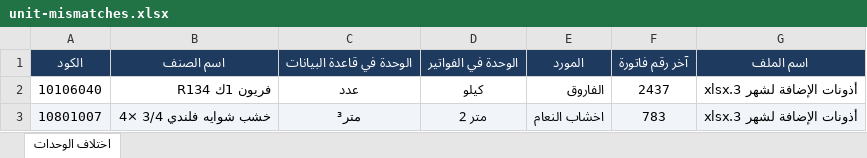
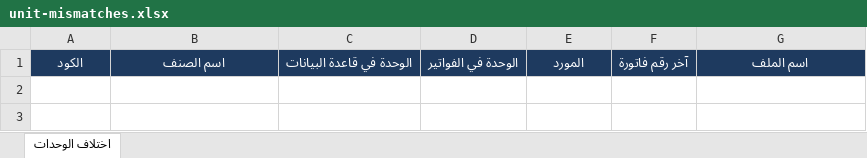
Before and after one commit to moggroupdev/erp-server, an Excel workbook: data/transactions/_unit-mismatches/unit-mismatches.xlsx, sheet اختلاف الوحدات, drawn as a sheet; values as stored, in another font and other column widths than the file's, no borders; the diff names each change by its address in the sheet, - before the commit and + after, or states it on an @@ line.

Commit message:
Update unit mismatches files with revised data in Excel and CSV formats

```diff
--- a/data/transactions/_unit-mismatches/unit-mismatches.xlsx (sheet اختلاف الوحدات)
+++ b/data/transactions/_unit-mismatches/unit-mismatches.xlsx (sheet اختلاف الوحدات)
-row 2: 10106040 | فريون 1ك R134 | عدد | كيلو | الفاروق | 2437 | أذونات الإضافة لشهر 3.xlsx
-row 3: 10801007 | خشب شوايه فلندي 3/4 ×4 | متر³ | متر 2 | اخشاب النعام | 783 | أذونات الإضافة لشهر 3.xlsx
```
Also changed, not shown: data/materials/_unit-mismatches/unit-mismatches.xlsx, data/transactions/أذونات الإضافة لشهر 3.xlsx, 1 other file.
